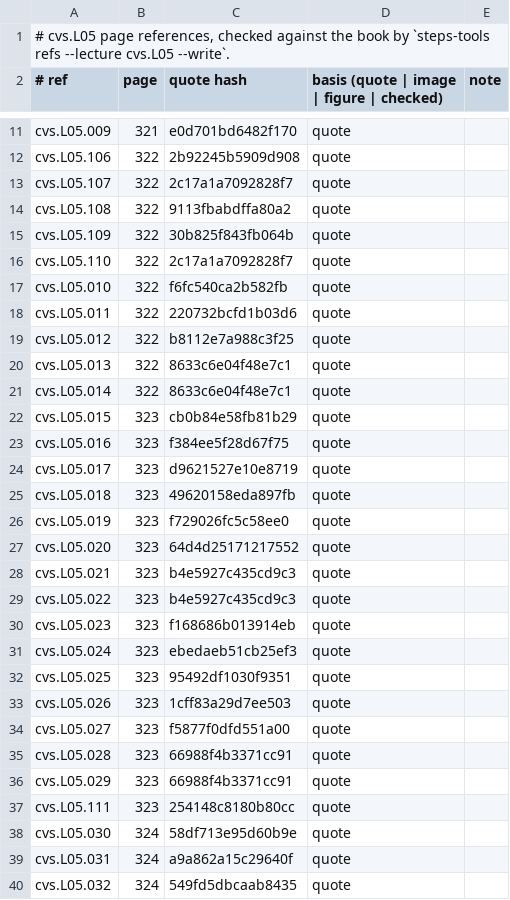
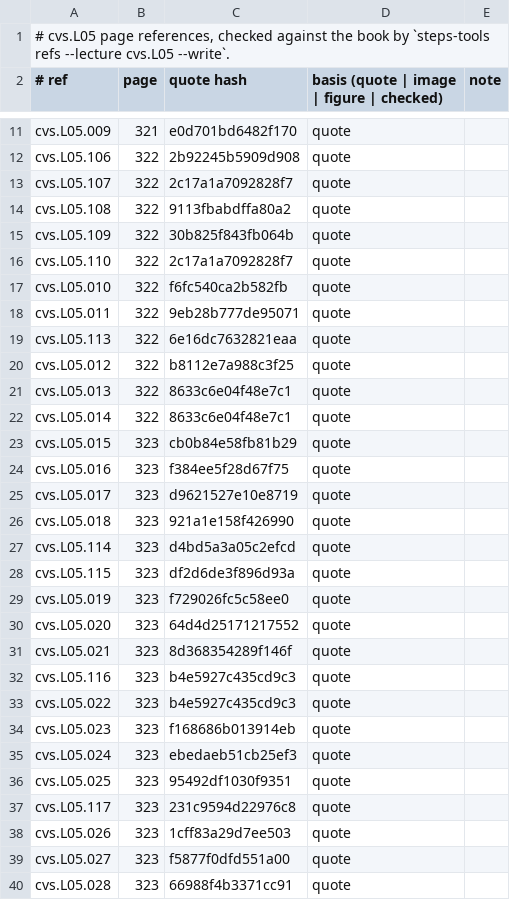
Before and after one commit to MohamedRef/Steps-app, a TSV file: content/book-refs/cvs/L05.tsv, drawn as a sheet; only a part is shown, gaps mark what is left out; the shorter side is filled out with more unchanged rows.

```diff
--- a/content/book-refs/cvs/L05.tsv
+++ b/content/book-refs/cvs/L05.tsv
@@ -17,3 +17,4 @@ cvs.L05.110	322	2c17a1a7092828f7	quote
 cvs.L05.010	322	f6fc540ca2b582fb	quote	
-cvs.L05.011	322	220732bcfd1b03d6	quote	
+cvs.L05.011	322	9eb28b777de95071	quote	
+cvs.L05.113	322	6e16dc7632821eaa	quote	
 cvs.L05.012	322	b8112e7a988c3f25	quote	
@@ -24,6 +25,9 @@ cvs.L05.016	323	f384ee5f28d67f75	quote
 cvs.L05.017	323	d9621527e10e8719	quote	
-cvs.L05.018	323	49620158eda897fb	quote	
+cvs.L05.018	323	921a1e158f426990	quote	
+cvs.L05.114	323	d4bd5a3a05c2efcd	quote	
+cvs.L05.115	323	df2d6de3f896d93a	quote	
 cvs.L05.019	323	f729026fc5c58ee0	quote	
 cvs.L05.020	323	64d4d25171217552	quote	
-cvs.L05.021	323	b4e5927c435cd9c3	quote	
+cvs.L05.021	323	8d368354289f146f	quote	
+cvs.L05.116	323	b4e5927c435cd9c3	quote	
 cvs.L05.022	323	b4e5927c435cd9c3	quote	
@@ -32,2 +36,3 @@ cvs.L05.024	323	ebedaeb51cb25ef3	quote
 cvs.L05.025	323	95492df1030f9351	quote	
+cvs.L05.117	323	231c9594d22976c8	quote	
 cvs.L05.026	323	1cff83a29d7ee503	quote	
```
Also changed, not shown: content/book-refs/cvs/L03.tsv, content/book-refs/cvs/L04.tsv, 11 other files.
